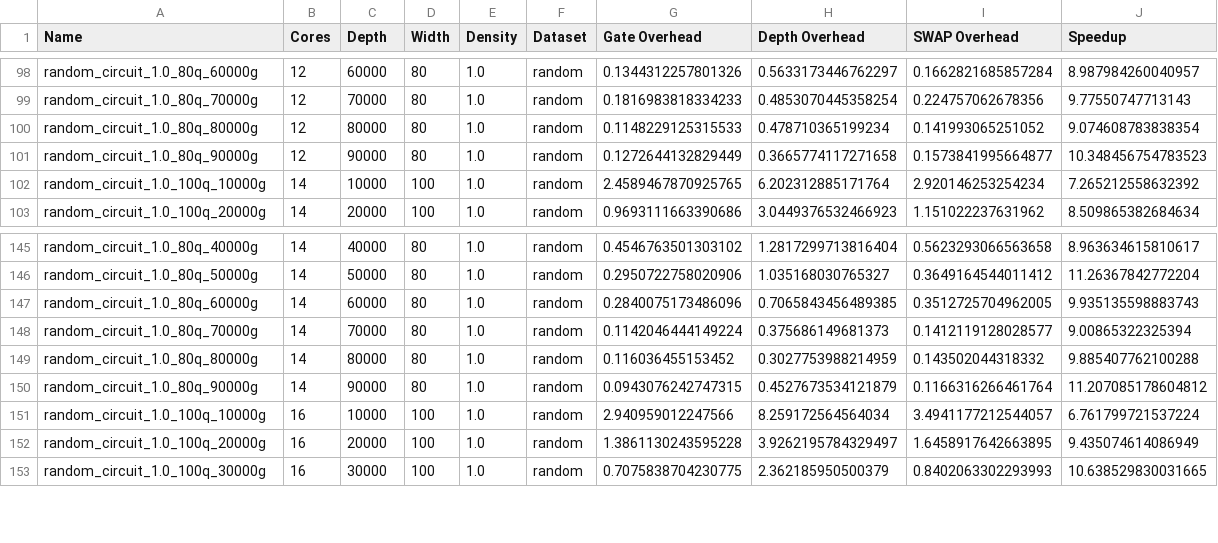
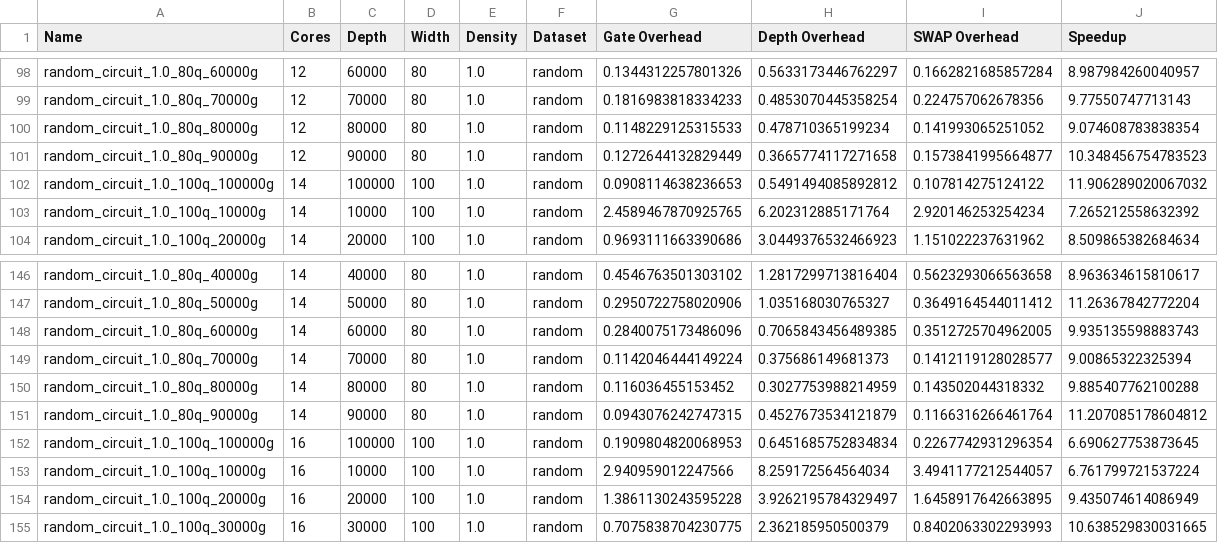
Before and after one commit to jmoore73/fast_parallel_compilation_and_profiling, a CSV file: results/all_linear_proc_results_full.csv, drawn as a sheet; only a part is shown, gaps mark what is left out.

Commit message:
4 missing results added

```diff
--- a/results/all_linear_proc_results_full.csv
+++ b/results/all_linear_proc_results_full.csv
@@ -101,2 +101,3 @@ Name,Cores,Depth,Width,Density,Dataset,Gate Overhead,Depth Overhead,SWAP Overhea
  random_circuit_1.0_80q_90000g,12,90000,80,1.0,random,0.1272644132829449,0.3665774117271658,0.1573841995664877,10.348456754783523
+ random_circuit_1.0_100q_100000g,14,100000,100,1.0,random,0.0908114638236653,0.5491494085892812,0.107814275124122,11.906289020067032
  random_circuit_1.0_100q_10000g,14,10000,100,1.0,random,2.4589467870925765,6.202312885171764,2.920146253254234,7.265212558632392
@@ -150,2 +151,3 @@ Name,Cores,Depth,Width,Density,Dataset,Gate Overhead,Depth Overhead,SWAP Overhea
  random_circuit_1.0_80q_90000g,14,90000,80,1.0,random,0.0943076242747315,0.4527673534121879,0.1166316266461764,11.207085178604812
+ random_circuit_1.0_100q_100000g,16,100000,100,1.0,random,0.1909804820068953,0.6451685752834834,0.2267742931296354,6.690627753873645
  random_circuit_1.0_100q_10000g,16,10000,100,1.0,random,2.940959012247566,8.259172564564034,3.4941177212544057,6.761799721537224
```
Also changed, not shown: 8 other files.
